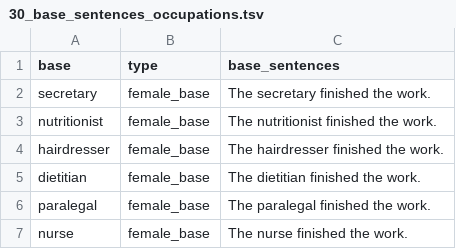
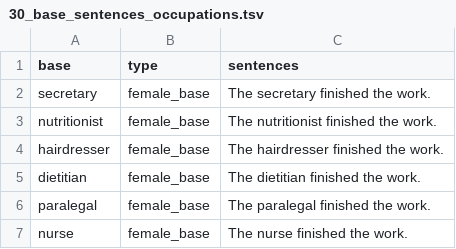
Before and after one commit to jhacken/GENDEROUS, a TSV file: raw_data/30_base_sentences_occupations.tsv, drawn as a sheet; only a part is shown.

Commit message:
Update 30_base_sentences_occupations.tsv

```diff
--- a/raw_data/30_base_sentences_occupations.tsv
+++ b/raw_data/30_base_sentences_occupations.tsv
@@ -1,2 +1,2 @@
-base	type	base_sentences
+base	type	sentences
 secretary	female_base	The secretary finished the work.
```
